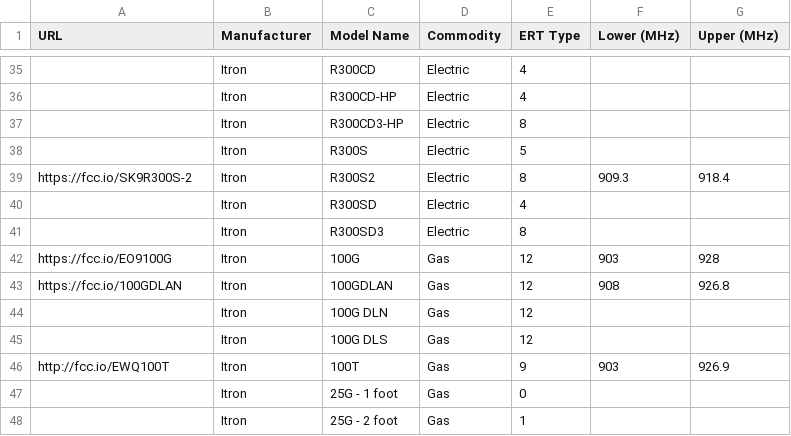
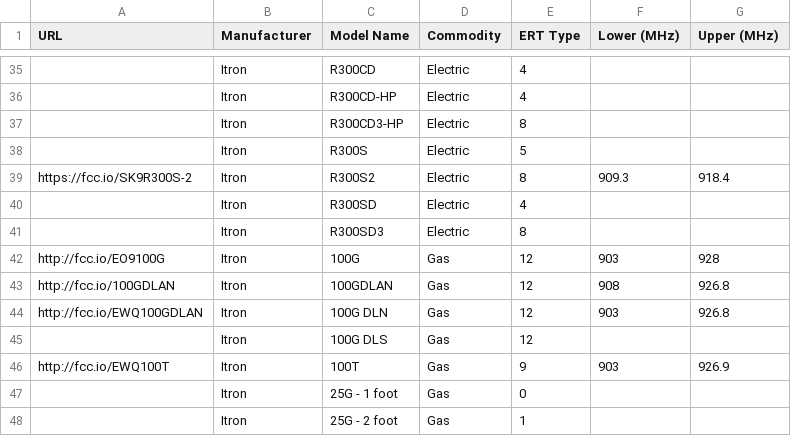
Before and after one commit to bemasher/rtlamr, a CSV file: meters.csv, drawn as a sheet; only a part is shown, gaps mark what is left out.

Commit message:
Complete info for 100G DLN row. (#245)
Co-authored-by: Douglas Hall <bemasher@gmail.com>

```diff
--- a/meters.csv
+++ b/meters.csv
@@ -41,5 +41,5 @@ https://fcc.io/SK9R300S-2,Itron,R300S2,Electric,8,909.3,918.4
 ,Itron,R300SD3,Electric,8,,
-https://fcc.io/EO9100G,Itron,100G,Gas,12,903,928
-https://fcc.io/100GDLAN,Itron,100GDLAN,Gas,12,908,926.8
-,Itron,100G DLN,Gas,12,,
+http://fcc.io/EO9100G,Itron,100G,Gas,12,903,928
+http://fcc.io/100GDLAN,Itron,100GDLAN,Gas,12,908,926.8
+http://fcc.io/EWQ100GDLAN,Itron,100G DLN,Gas,12,903,926.8
 ,Itron,100G DLS,Gas,12,,
```
